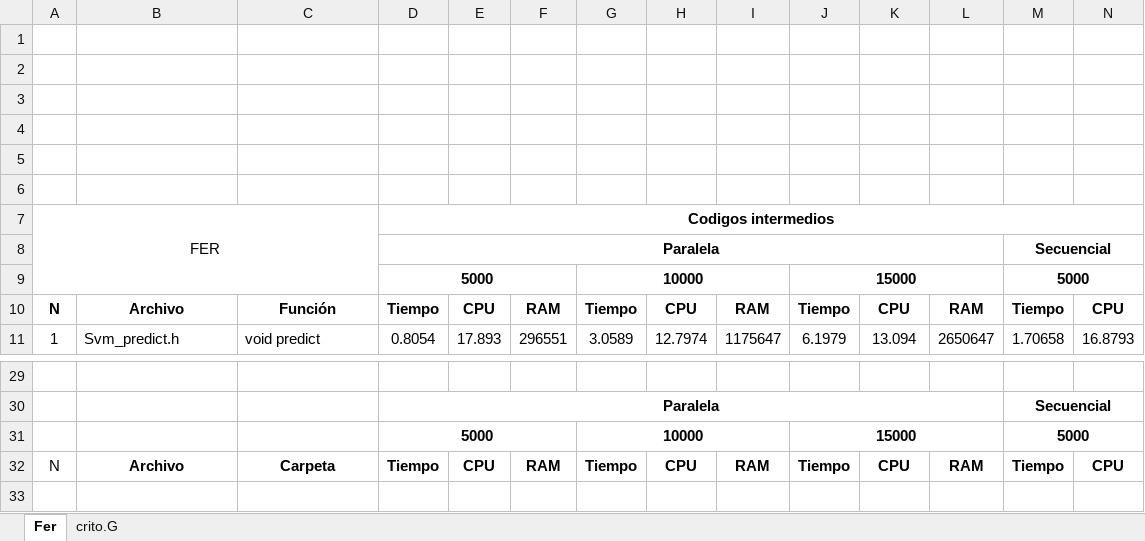
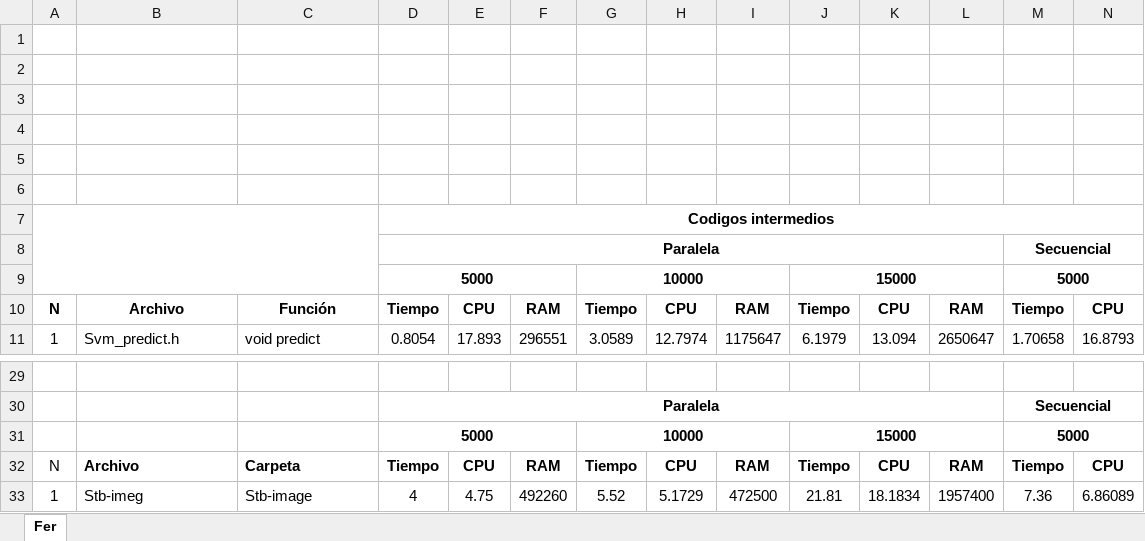
Before and after one commit to ramirew/lib-img1, an Excel workbook: TiemposFerTodo.xlsx, sheet Fer, drawn as a sheet; only a part is shown, gaps mark what is left out; values as stored, in another font and other column widths than the file's, no borders; charts and pictures not drawn; rows hold the shown columns only; the diff names each change by its address in the sheet, - before the commit and + after, or states it on an @@ line.

```diff
--- a/TiemposFerTodo.xlsx (sheet Fer)
+++ b/TiemposFerTodo.xlsx (sheet Fer)
-sheet tab: crito.G
-A7: FER
+A7: (empty)
-B32:C32 alignment: center
+B32:C32 alignment: left
@@ row 33 unhidden: 1 | Stb-imeg | Stb-image | 4 | 4.75 | 492260 | 5.52 | 5.1729 | 472500 | 21.81 | 18.1834 | 1957400 | 7.36 | 6.86089 @@
```
Also changed, not shown: charts or pictures, TiempoMatheoTodo.xlsx, TiempoMickelTodo.xlsx, 1 other file.
